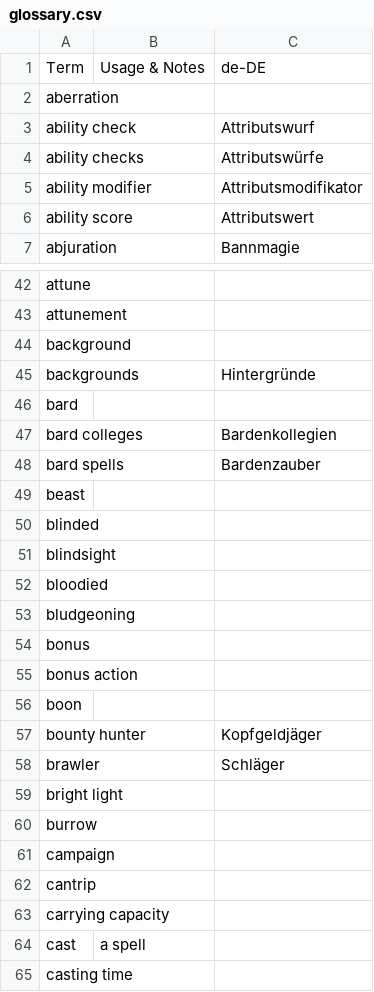
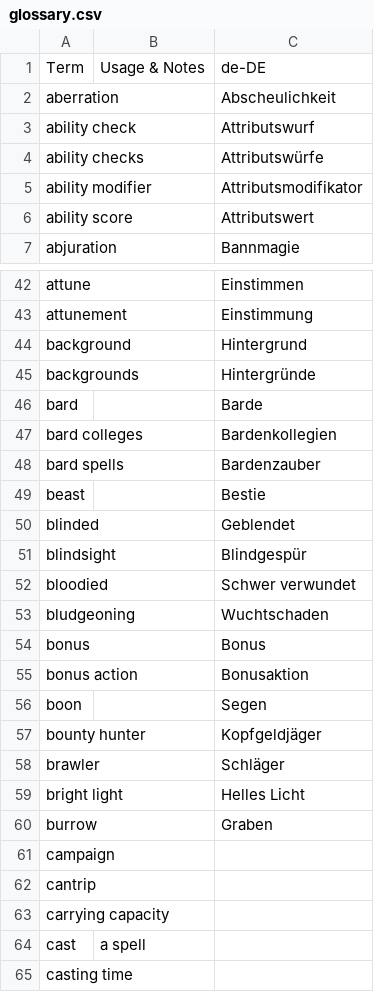
Before and after one commit to wyrmworkspublishing/free5e, a CSV file: de-DE/glossary.csv, drawn as a sheet; only a part is shown, gaps mark what is left out; the diff covers the shown part only; the diff names each change by its address in the sheet, - before the commit and + after, or states it on an @@ line.

```diff
--- a/de-DE/glossary.csv
+++ b/de-DE/glossary.csv
-C2: (empty)
+C2: Abscheulichkeit
-C42: (empty)
+C42: Einstimmen
-C43: (empty)
+C43: Einstimmung
-C44: (empty)
+C44: Hintergrund
-C46: (empty)
+C46: Barde
-C49: (empty)
+C49: Bestie
-C50: (empty)
+C50: Geblendet
-C51: (empty)
+C51: Blindgespür
-C52: (empty)
+C52: Schwer verwundet
-C53: (empty)
+C53: Wuchtschaden
-C54: (empty)
+C54: Bonus
-C55: (empty)
+C55: Bonusaktion
-C56: (empty)
+C56: Segen
-C59: (empty)
+C59: Helles Licht
-C60: (empty)
+C60: Graben
```
Also changed, not shown: 20 edited cells elsewhere in this file.
